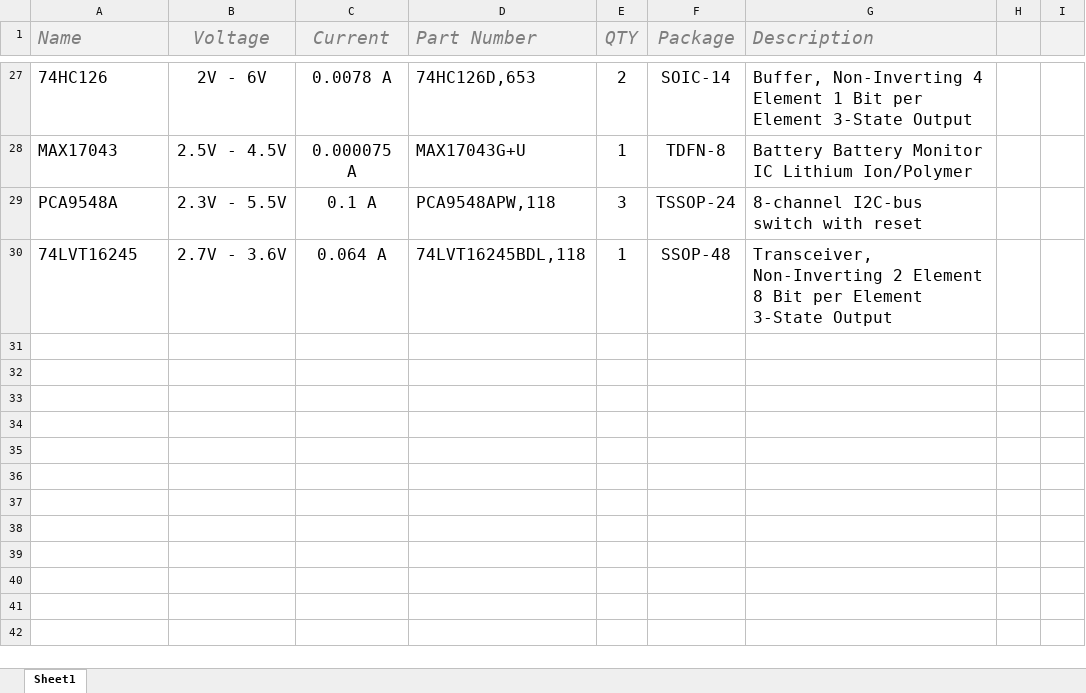
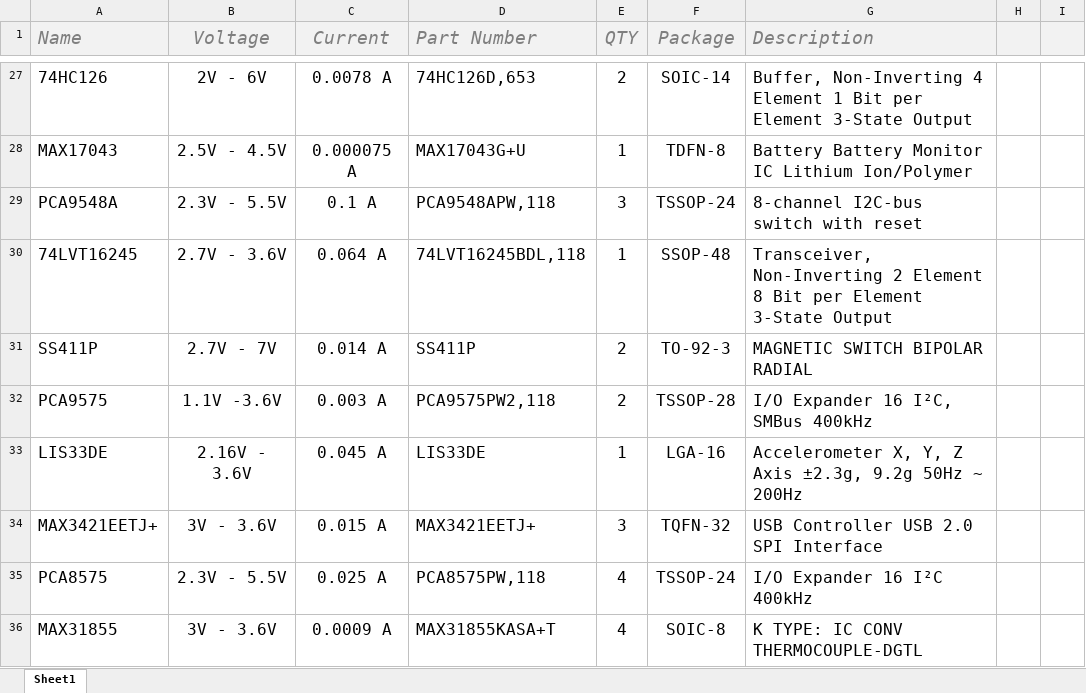
Before and after one commit to AtomSoftTech/AtomParts, an Excel workbook: IC.xlsx, sheet Sheet1, drawn as a sheet; only a part is shown, gaps mark what is left out; values as stored, in another font and other column widths than the file's, no borders; table styles not drawn; the diff names each change by its address in the sheet, - before the commit and + after, or states it on an @@ line.

Commit message:
Update IC.xlsx

```diff
--- a/IC.xlsx (sheet Sheet1)
+++ b/IC.xlsx (sheet Sheet1)
+row 31: SS411P | 2.7V - 7V | 0.014 A | SS411P | 2 | TO-92-3 | MAGNETIC SWITCH BIPOLAR RADIAL
+row 32: PCA9575 | 1.1V -3.6V | 0.003 A | PCA9575PW2,118 | 2 | TSSOP-28 | I/O Expander 16 I²C, SMBus 400kHz
+row 33: LIS33DE | 2.16V - 3.6V | 0.045 A | LIS33DE | 1 | LGA-16 | Accelerometer X, Y, Z Axis ±2.3g, 9.2g 50Hz ~ 200Hz
+row 34: MAX3421EETJ+ | 3V - 3.6V | 0.015 A | MAX3421EETJ+ | 3 | TQFN-32 | USB Controller USB 2.0 SPI Interface
+row 35: PCA8575 | 2.3V - 5.5V | 0.025 A | PCA8575PW,118 | 4 | TSSOP-24 | I/O Expander 16 I²C 400kHz
+row 36: MAX31855 | 3V - 3.6V | 0.0009 A | MAX31855KASA+T | 4 | SOIC-8 | K TYPE: IC CONV THERMOCOUPLE-DGTL
```
